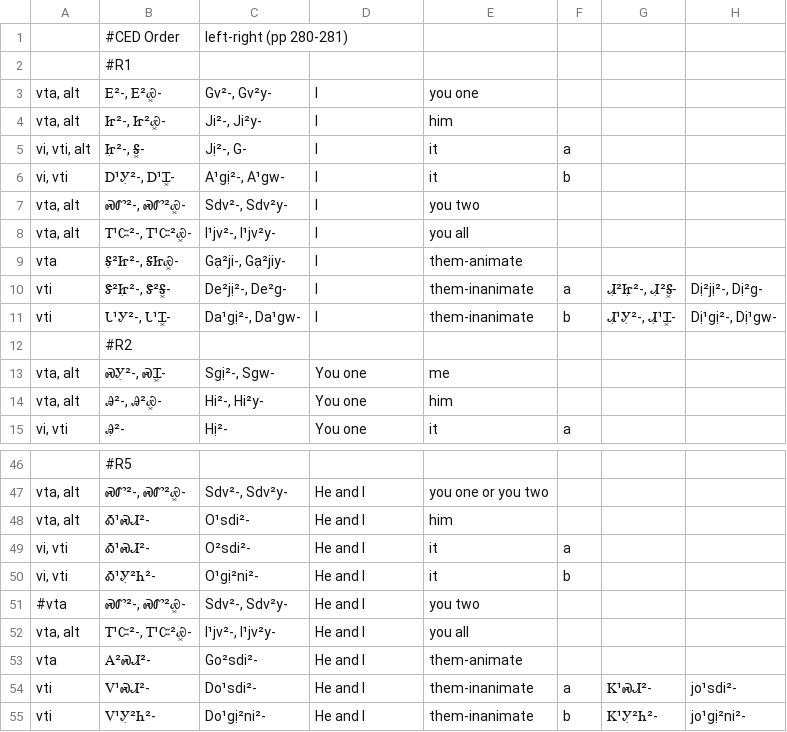
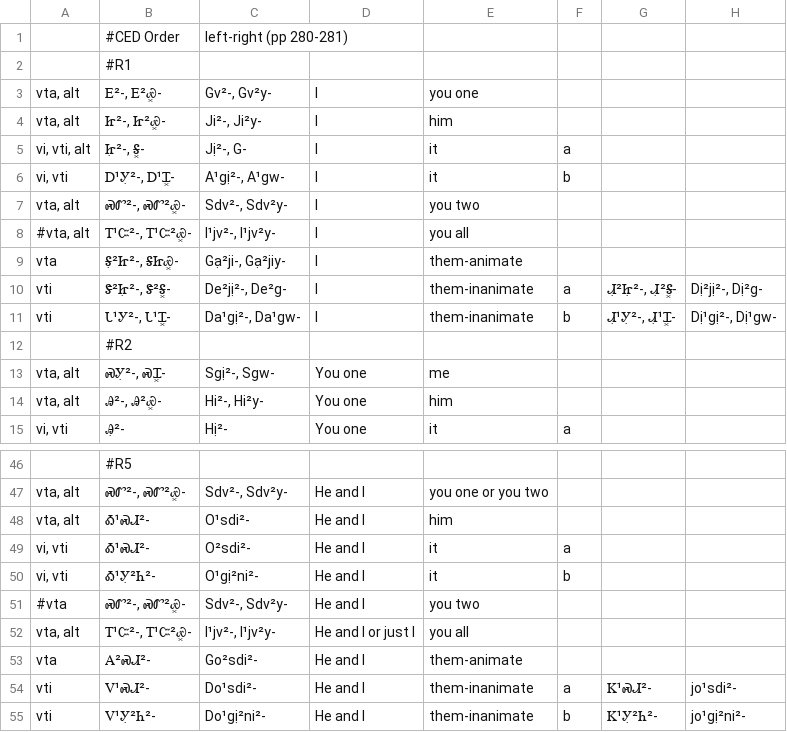
Before and after one commit to CherokeeLanguage/BoundPronouns, a CSV file: android/assets/csv/pronouns-list.csv, drawn as a sheet; only a part is shown, gaps mark what is left out; the diff names each change by its address in the sheet, - before the commit and + after, or states it on an @@ line.

Commit message:
Moved changelog to "assets" folder of app. Adjusted "ᎢᏨ" to be understandable by 2 English entries. Append "changelog.txt" to "about.txt" for "About" display.

```diff
--- a/android/assets/csv/pronouns-list.csv
+++ b/android/assets/csv/pronouns-list.csv
-A8: vta, alt
+A8: #vta, alt
-D52: He and I
+D52: He and I or just I
```
Also changed, not shown: 7 other files.
